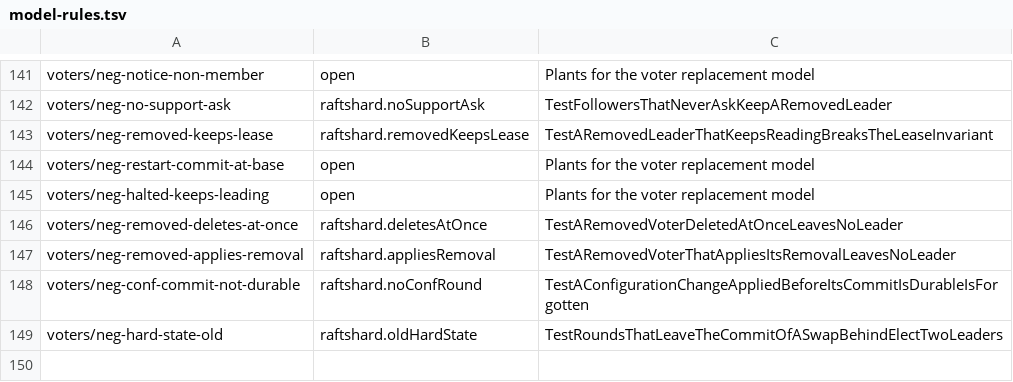
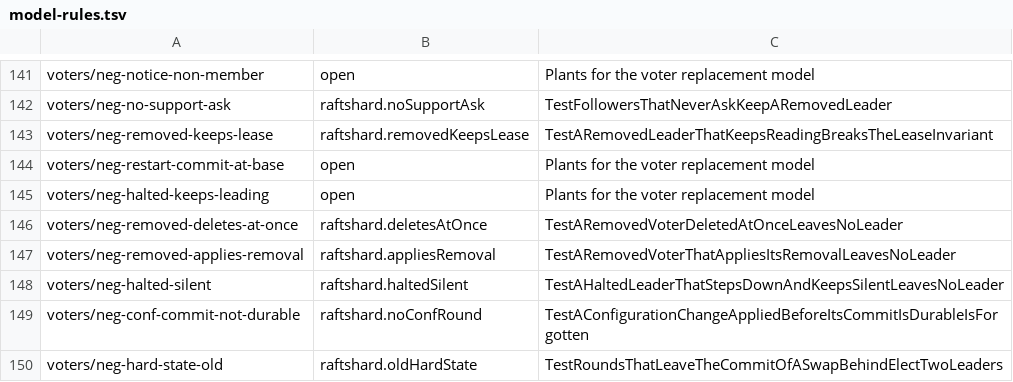
Before and after one commit to nvcnvn/rock-solid, a TSV file: scripts/model-rules.tsv, drawn as a sheet; only a part is shown, gaps mark what is left out; the diff names each change by its address in the sheet, - before the commit and + after, or states it on an @@ line.

```diff
--- a/scripts/model-rules.tsv
+++ b/scripts/model-rules.tsv
+row 148: voters/neg-halted-silent | raftshard.haltedSilent | TestAHaltedLeaderThatStepsDownAndKeepsSilentLeavesNoLeader
```
Also changed, not shown: 4 other files.
